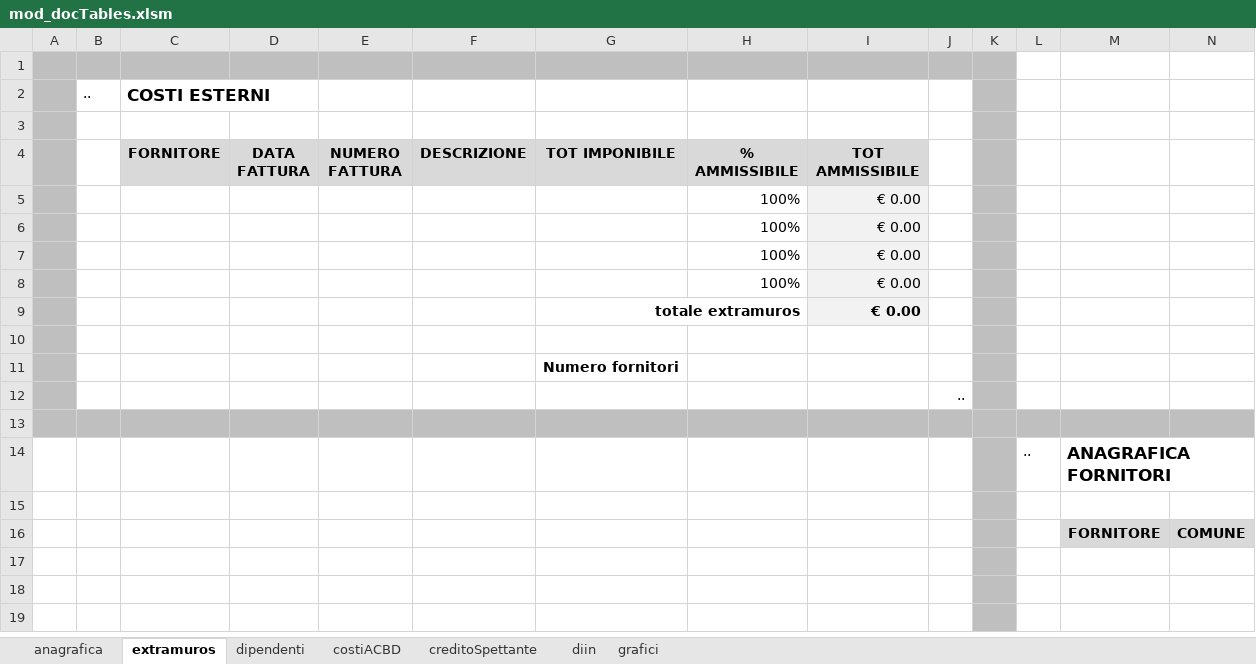
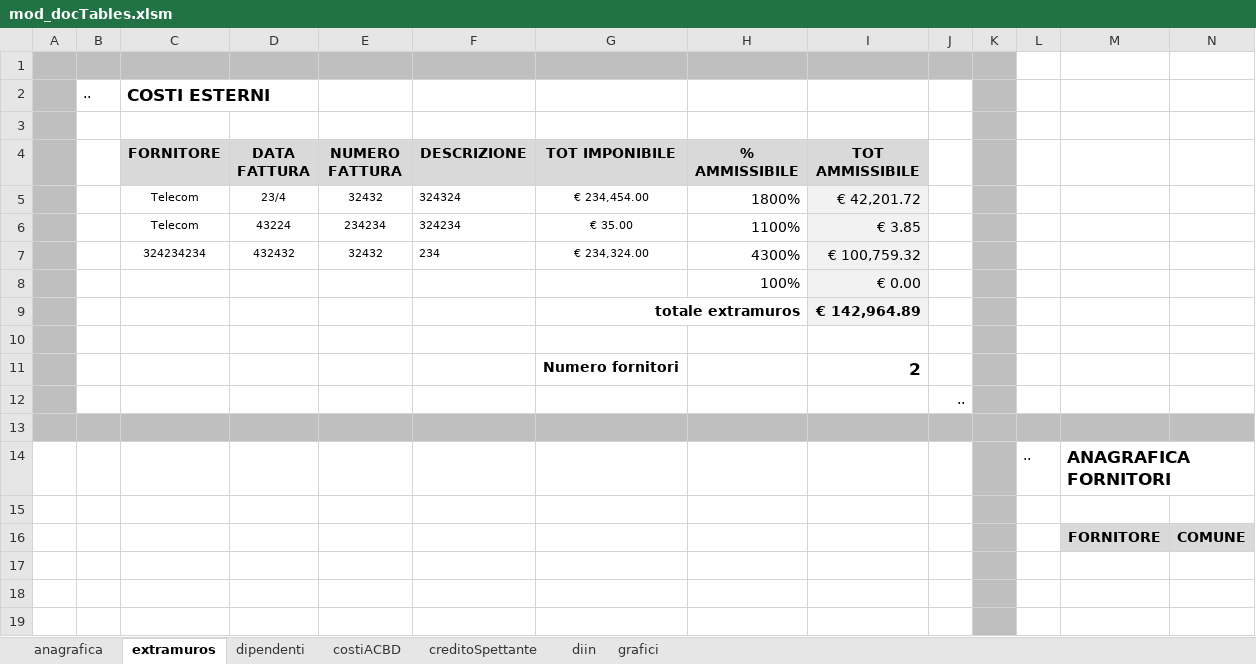
Before and after one commit to douglas-barbosadutra/RedTools, an Excel workbook: src/main/resources/files/mod_docTables.xlsm, sheet extramuros, drawn as a sheet; only a part is shown; values as stored, in another font and other column widths than the file's, no borders; charts and pictures and conditional formats not drawn; removed rows and columns are numbered as before the commit, all else as after; rows hold the shown columns only; the diff names each change by its address in the sheet, - before the commit and + after, or states it on an @@ line.

```diff
--- a/src/main/resources/files/mod_docTables.xlsm (sheet extramuros)
+++ b/src/main/resources/files/mod_docTables.xlsm (sheet extramuros)
+row 5:  |  | Telecom | 23/4 | 32432 | 324324 | € 234,454.00 | 1800% | € 42,201.72
+row 6:  |  | Telecom | 43224 | 234234 | 324234 | € 35.00 | 1100% | € 3.85
+row 7:  |  | 324234234 | 432432 | 32432 | 234 | € 234,324.00 | 4300% | € 100,759.32
-row 6:  |  |  |  |  |  |  | 100% | € 0.00
-row 7:  |  |  |  |  |  |  | 100% | € 0.00
-row 8:  |  |  |  |  |  |  | 100% | € 0.00
-I9 (TOT AMMISSIBILE): € 0.00
+I9 (TOT AMMISSIBILE): € 142,964.89
-I11 (TOT AMMISSIBILE): (empty)
+I11 (TOT AMMISSIBILE): 2
```
Also changed, not shown: sheet dipendenti, sheet anagrafica, formulas that keep their value, 2 other files.
